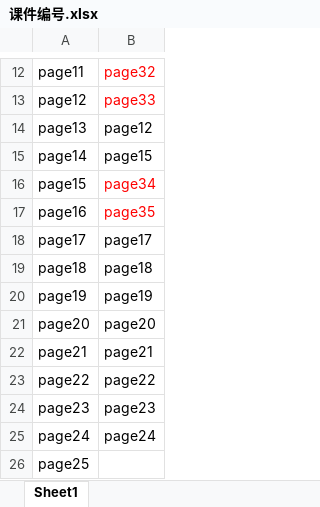
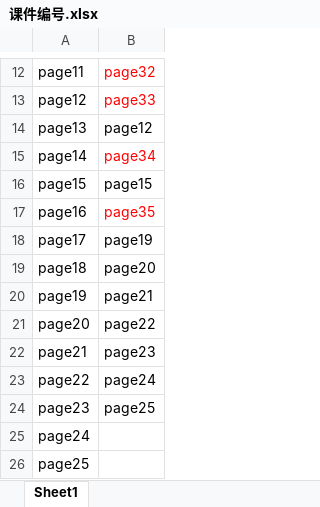
Before and after one commit to MXC-fontEnd/h5-productionTool, an Excel workbook: assets/课件/试听课/海洋大冒险/scene/课件编号.xlsx, sheet Sheet1, drawn as a sheet; only a part is shown, gaps mark what is left out; values as stored, in another font and other column widths than the file's, no borders; the diff names each change by its address in the sheet, - before the commit and + after, or states it on an @@ line.

Commit message:
顺序修改 Signed-off-by: LKDE959599 <jiangyanxiong@outlook.com>

```diff
--- a/assets/课件/试听课/海洋大冒险/scene/课件编号.xlsx (sheet Sheet1)
+++ b/assets/课件/试听课/海洋大冒险/scene/课件编号.xlsx (sheet Sheet1)
-B15: page15
+B15: page34
-B15 text colour: black
+B15 text colour: #FF0000
-B16: page34
+B16: page15
-B16 text colour: #FF0000
+B16 text colour: black
-B18: page17
+B18: page19
-B19: page18
+B19: page20
-B20: page19
+B20: page21
-B21: page20
+B21: page22
-B22: page21
+B22: page23
-B23: page22
+B23: page24
-B24: page23
+B24: page25
-B25: page24
+B25: (empty)
```
